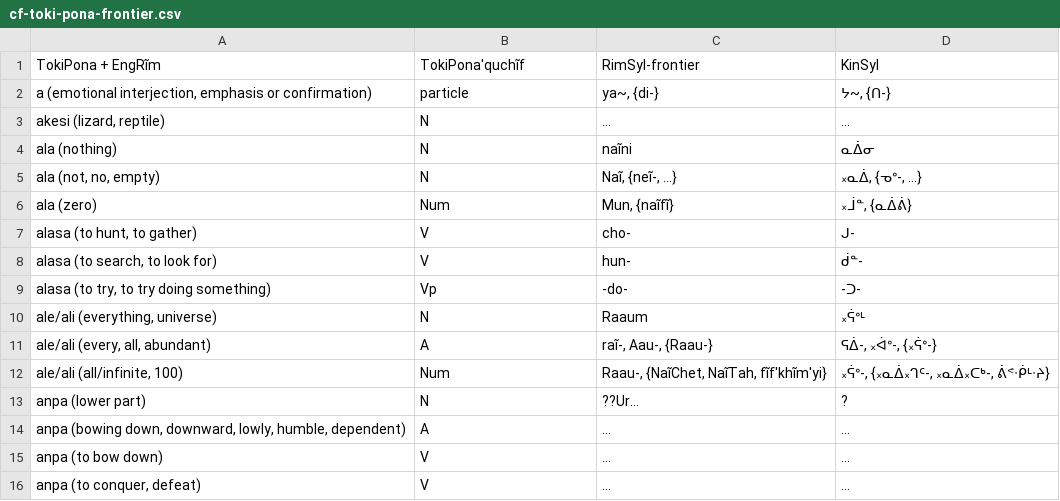
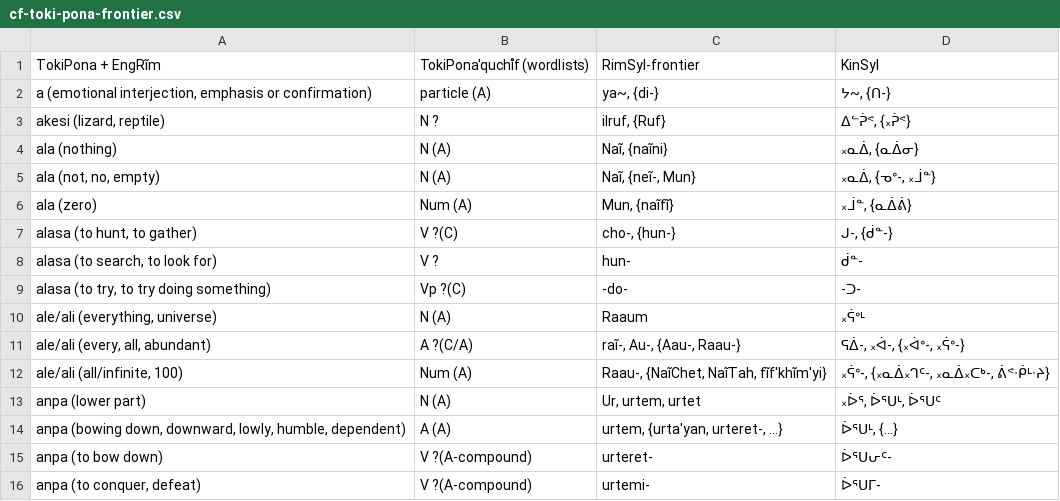
Before and after one commit to SFTwilight/quaehirrhrim, a CSV file: cf-toki-pona-frontier.csv, drawn as a sheet; only a part is shown; the diff covers the shown part only.

Commit message:
cf-toki-pona-frontier.csv: to 159/309words, (2/14ltr)
Working through lipu'pu to L15 and also working through the letters
linearly to assess suitability for core256 A-list vs B-list.

```diff
--- a/cf-toki-pona-frontier.csv
+++ b/cf-toki-pona-frontier.csv
@@ -1,16 +1,16 @@
-TokiPona + EngRĩm, TokiPona'quchĩf, RimSyl-frontier, KinSyl
-"a (emotional interjection, emphasis or confirmation)", particle, "ya~, {di-}", "ᔭ~, {ᑎ-}"
-"akesi (lizard, reptile)", N, ..., ...
-"ala (nothing)", N, naĩni, ᓇᐄᓂ
-"ala (not, no, empty)", N, "Naĩ, {neĩ-, ...}", "᙮ᓇᐄ, {ᓀᐤ-, ...}"
-"ala (zero)", Num, "Mun, {naĩfĩ}", "᙮ᒨᓐ, {ᓇᐄᕖ}"
-"alasa (to hunt, to gather)", V, cho-, ᒍ-
-"alasa (to search, to look for)", V, hun-, ᑰᓐ-
-"alasa (to try, to try doing something)", Vp, -do-, -ᑐ-
-"ale/ali (everything, universe)", N, Raaum, ᙮ᕌᐤᒻ
-"ale/ali (every, all, abundant)", A, "raĩ-, Aau-, {Raau-}", "ᕋᐄ-, ᙮ᐋᐤ-, {᙮ᕌᐤ-}"
-"ale/ali (all/infinite, 100)", Num, "Raau-, {NaĩChet, NaĩTah, fĩf'khĩm'yi}", "᙮ᕌᐤ-, {᙮ᓇᐄ᙮ᒉᑦ-, ᙮ᓇᐄ᙮ᑕᒃ-, ᕖᕝᐧᑮᒻᐧᔨ}"
-"anpa (lower part)", N, ??Ur..., ?
-"anpa (bowing down, downward, lowly, humble, dependent)", A, ..., ...
-"anpa (to bow down)", V, ..., ...
-"anpa (to conquer, defeat)", V, ..., ...
+TokiPona + EngRĩm, TokiPona'quchı̊f (wordlists), RimSyl-frontier, KinSyl
+"a (emotional interjection, emphasis or confirmation)", particle (A), "ya~, {di-}", "ᔭ~, {ᑎ-}"
+"akesi (lizard, reptile)", N ?, "ilruf, {Ruf}", "ᐃᓪᕉᕝ, {᙮ᕉᕝ}"
+"ala (nothing)", N (A), "Naĩ, {naĩni}", "᙮ᓇᐄ, {ᓇᐄᓂ}"
+"ala (not, no, empty)", N (A), "Naĩ, {neĩ-, Mun}", "᙮ᓇᐄ, {ᓀᐤ-, ᙮ᒨᓐ}"
+"ala (zero)", Num (A), "Mun, {naĩfĩ}", "᙮ᒨᓐ, {ᓇᐄᕖ}"
+"alasa (to hunt, to gather)", V ?(C), "cho-, {hun-}", "ᒍ-, {ᑰᓐ-}"
+"alasa (to search, to look for)", V ?, hun-, ᑰᓐ-
+"alasa (to try, to try doing something)", Vp ?(C), -do-, -ᑐ-
+"ale/ali (everything, universe)", N (A), Raaum, ᙮ᕌᐤᒻ
+"ale/ali (every, all, abundant)", A ?(C/A), "raĩ-, Au-, {Aau-, Raau-}", "ᕋᐄ-, ᙮ᐋ-, {᙮ᐋᐤ-, ᙮ᕌᐤ-}"
+"ale/ali (all/infinite, 100)", Num (A), "Raau-, {NaĩChet, NaĩTah, fĩf'khĩm'yi}", "᙮ᕌᐤ-, {᙮ᓇᐄ᙮ᒉᑦ-, ᙮ᓇᐄ᙮ᑕᒃ-, ᕖᕝᐧᑮᒻᐧᔨ}"
+"anpa (lower part)", N (A), "Ur, urtem, urtet", "᙮ᐆᕐ, ᐆᕐᑌᒻ, ᐆᕐᑌᑦ"
+"anpa (bowing down, downward, lowly, humble, dependent)", A (A), "urtem, {urta'yan, urteret-, ...}", "ᐆᕐᑌᒻ, {...}"
+"anpa (to bow down)", V ?(A-compound), urteret-, ᐆᕐᑌᕂᑦ-
+"anpa (to conquer, defeat)", V ?(A-compound), urtemi-, ᐆᕐᑌᒥ-
```
Also changed, not shown: 131 edited cells elsewhere in this file.
